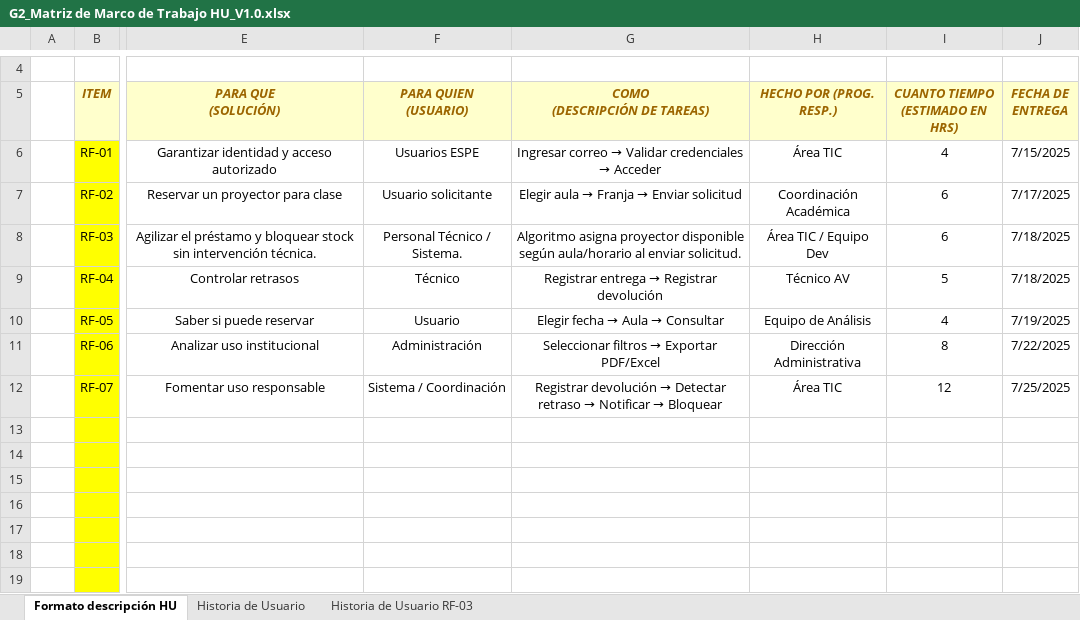
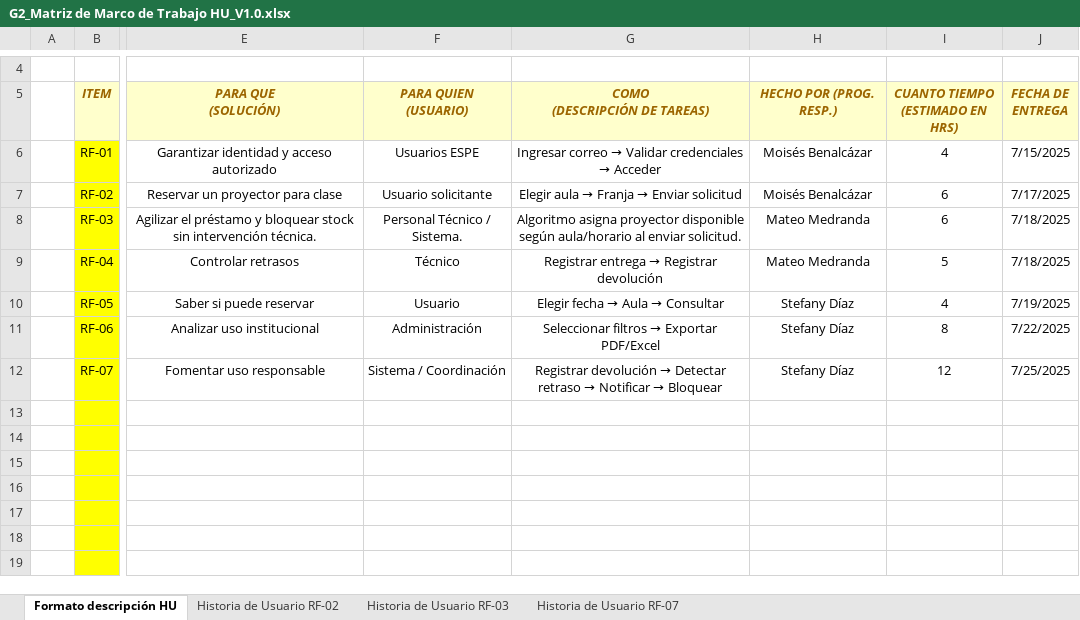
Before and after one commit to Steft91/27837_G2_ADS, an Excel workbook: Primer Parcial/PREGAME/1. ELICITACION/1.3 Historias de usuario/G2_Matriz de Marco de Trabajo HU_V1.0.xlsx, sheet Formato descripción HU, drawn as a sheet; only a part is shown, gaps mark what is left out; values as stored, in another font and other column widths than the file's, no borders; conditional formats not drawn; the diff names each change by its address in the sheet, - before the commit and + after, or states it on an @@ line.

Commit message:
V1.0 Matriz de historia de usuarios

```diff
--- a/Primer Parcial/PREGAME/1. ELICITACION/1.3 Historias de usuario/G2_Matriz de Marco de Trabajo HU_V1.0.xlsx (sheet Formato descripción HU)
+++ b/Primer Parcial/PREGAME/1. ELICITACION/1.3 Historias de usuario/G2_Matriz de Marco de Trabajo HU_V1.0.xlsx (sheet Formato descripción HU)
-sheet tab: Historia de Usuario
+sheet tab: Historia de Usuario RF-02
+sheet tab: Historia de Usuario RF-07
-H6 (HECHO POR (PROG. RESP.)): Área TIC
+H6 (HECHO POR (PROG. RESP.)): Moisés Benalcázar
-H7 (HECHO POR (PROG. RESP.)): Coordinación Académica
+H7 (HECHO POR (PROG. RESP.)): Moisés Benalcázar
-H8 (HECHO POR (PROG. RESP.)): Área TIC / Equipo Dev
+H8 (HECHO POR (PROG. RESP.)): Mateo Medranda
-H9 (HECHO POR (PROG. RESP.)): Técnico AV
+H9 (HECHO POR (PROG. RESP.)): Mateo Medranda
-H10 (HECHO POR (PROG. RESP.)): Equipo de Análisis
+H10 (HECHO POR (PROG. RESP.)): Stefany Díaz
-H11 (HECHO POR (PROG. RESP.)): Dirección Administrativa
+H11 (HECHO POR (PROG. RESP.)): Stefany Díaz
-H12 (HECHO POR (PROG. RESP.)): Área TIC
+H12 (HECHO POR (PROG. RESP.)): Stefany Díaz
```
Also changed, not shown: sheet Historia de Usuario RF-03, sheet Historia de Usuario RF-02, charts or pictures.
